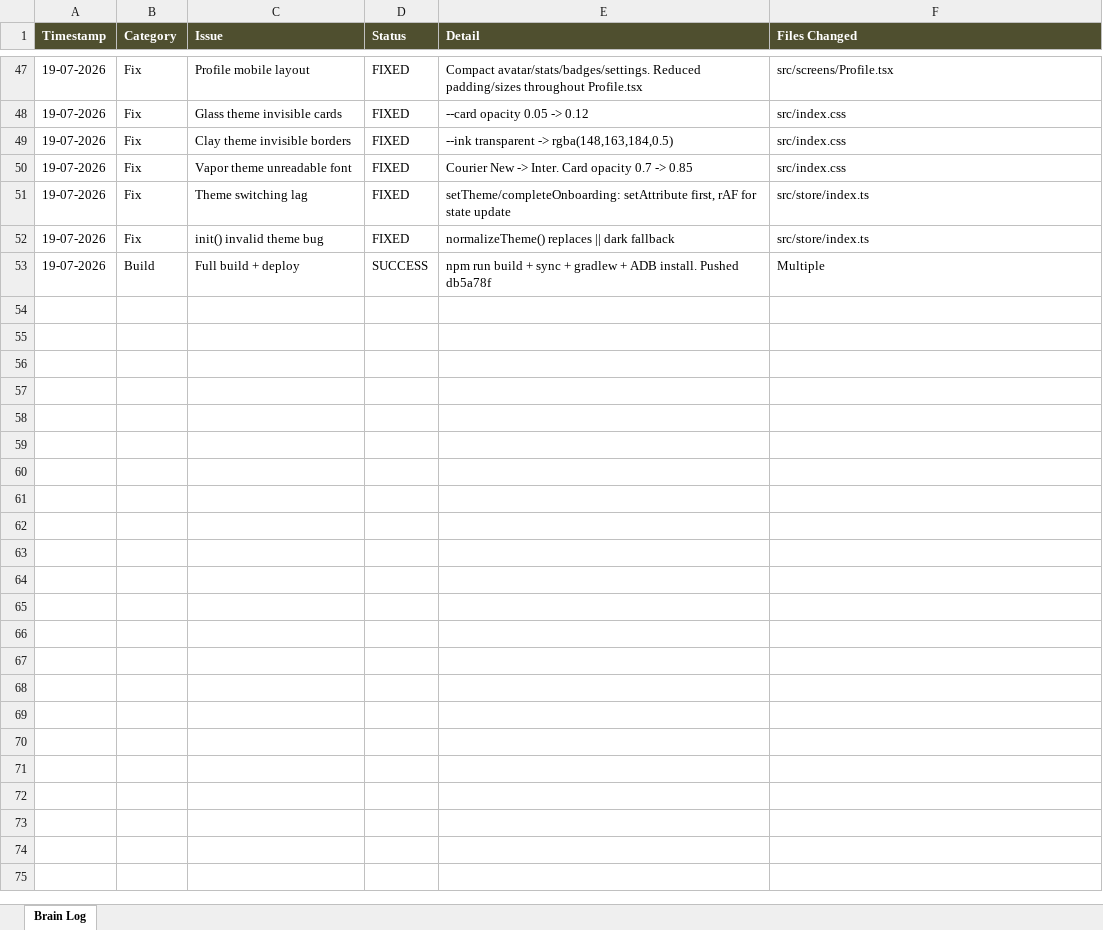
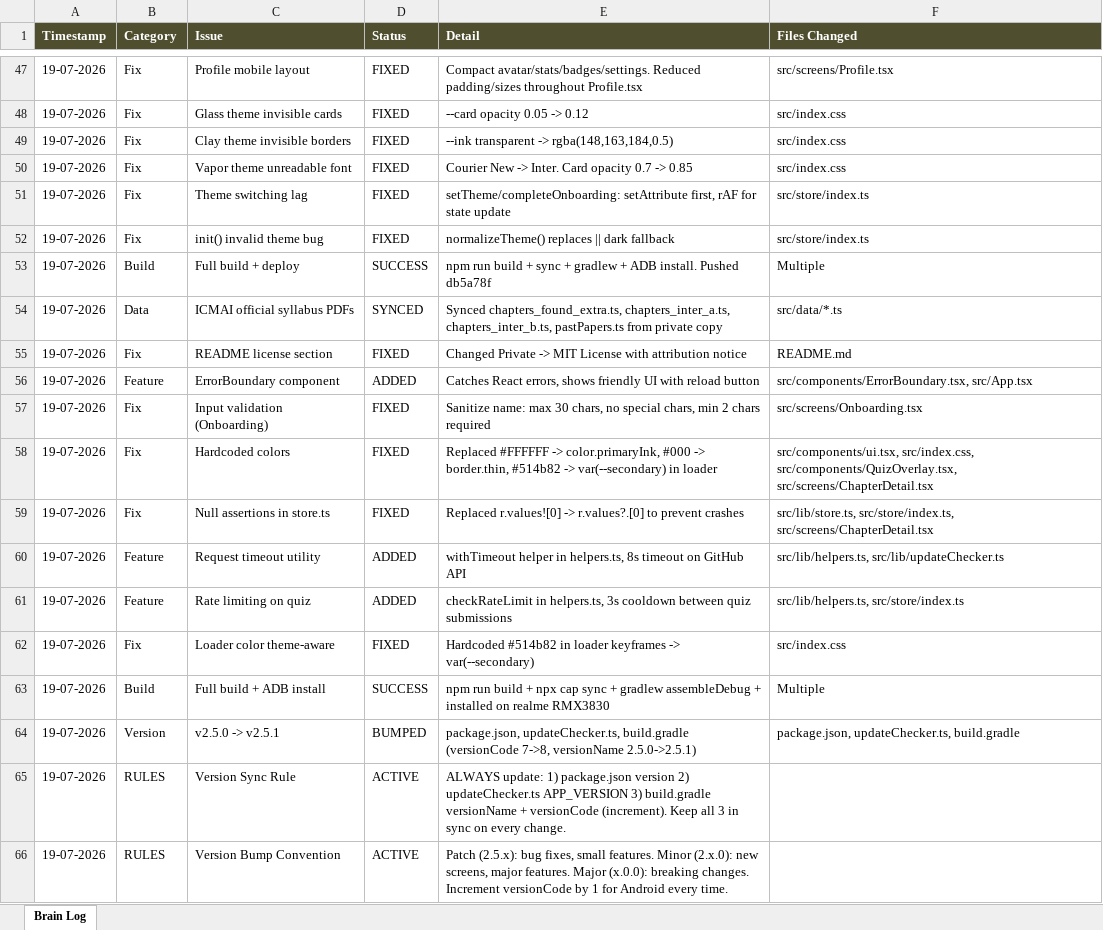
Before and after one commit to jiteshoffice1234-star/cma-compass, an Excel workbook: CMA_COMPASS_BRAIN_LOG.xlsx, sheet Brain Log, drawn as a sheet; only a part is shown, gaps mark what is left out; values as stored, in another font and other column widths than the file's, no borders; the diff names each change by its address in the sheet, - before the commit and + after, or states it on an @@ line.

Commit message:
fix: show official ICMAI study PDFs in PdfTab (was missing from UI)

```diff
--- a/CMA_COMPASS_BRAIN_LOG.xlsx (sheet Brain Log)
+++ b/CMA_COMPASS_BRAIN_LOG.xlsx (sheet Brain Log)
+row 54: 19-07-2026 | Data | ICMAI official syllabus PDFs | SYNCED | Synced chapters_found_extra.ts, chapters_inter_a.ts, chapters_inter_b.ts, pastPapers.ts from private copy | src/data/*.ts
+row 55: 19-07-2026 | Fix | README license section | FIXED | Changed Private -> MIT License with attribution notice | README.md
+row 56: 19-07-2026 | Feature | ErrorBoundary component | ADDED | Catches React errors, shows friendly UI with reload button | src/components/ErrorBoundary.tsx, src/App.tsx
+row 57: 19-07-2026 | Fix | Input validation (Onboarding) | FIXED | Sanitize name: max 30 chars, no special chars, min 2 chars required | src/screens/Onboarding.tsx
+row 58: 19-07-2026 | Fix | Hardcoded colors | FIXED | Replaced #FFFFFF -> color.primaryInk, #000 -> border.thin, #514b82 -> var(--secondary) in loader | src/components/ui.tsx, src/index.css, src/components/QuizOverlay.tsx, src/screens/ChapterDetail.tsx
+row 59: 19-07-2026 | Fix | Null assertions in store.ts | FIXED | Replaced r.values![0] -> r.values?.[0] to prevent crashes | src/lib/store.ts, src/store/index.ts, src/screens/ChapterDetail.tsx
+row 60: 19-07-2026 | Feature | Request timeout utility | ADDED | withTimeout helper in helpers.ts, 8s timeout on GitHub API | src/lib/helpers.ts, src/lib/updateChecker.ts
+row 61: 19-07-2026 | Feature | Rate limiting on quiz | ADDED | checkRateLimit in helpers.ts, 3s cooldown between quiz submissions | src/lib/helpers.ts, src/store/index.ts
+row 62: 19-07-2026 | Fix | Loader color theme-aware | FIXED | Hardcoded #514b82 in loader keyframes -> var(--secondary) | src/index.css
+row 63: 19-07-2026 | Build | Full build + ADB install | SUCCESS | npm run build + npx cap sync + gradlew assembleDebug + installed on realme RMX3830 | Multiple
+row 64: 19-07-2026 | Version | v2.5.0 -> v2.5.1 | BUMPED | package.json, updateChecker.ts, build.gradle (versionCode 7->8, versionName 2.5.0->2.5.1) | package.json, updateChecker.ts, build.gradle
+row 65: 19-07-2026 | RULES | Version Sync Rule | ACTIVE | ALWAYS update: 1) package.json version 2) updateChecker.ts APP_VERSION 3) build.gradle versionName + versionCode (increment). Keep all 3 in sync on every change.
+row 66: 19-07-2026 | RULES | Version Bump Convention | ACTIVE | Patch (2.5.x): bug fixes, small features. Minor (2.x.0): new screens, major features. Major (x.0.0): breaking changes. Increment versionCode by 1 for Android every time.
```
Also changed, not shown: 1 other file.
